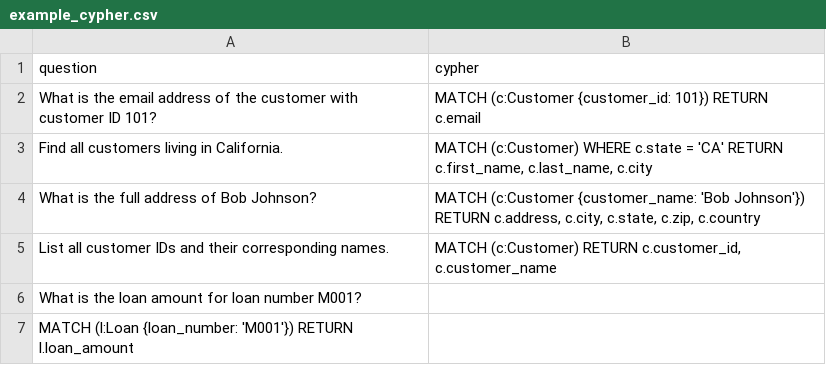
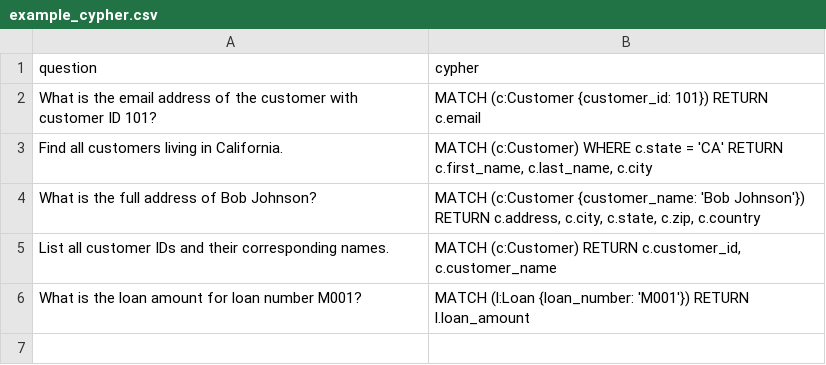
Before and after one commit to tauseef1234/Datasets, a CSV file: example_cypher.csv, drawn as a sheet.

Commit message:
Update example_cypher.csv

```diff
--- a/example_cypher.csv
+++ b/example_cypher.csv
@@ -9,3 +9,3 @@ List all customer IDs and their corresponding names.,"
 MATCH (c:Customer) RETURN c.customer_id, c.customer_name"
-What is the loan amount for loan number M001?,
-"MATCH (l:Loan {loan_number: 'M001'}) RETURN l.loan_amount"
+What is the loan amount for loan number M001?,"
+MATCH (l:Loan {loan_number: 'M001'}) RETURN l.loan_amount"
```
